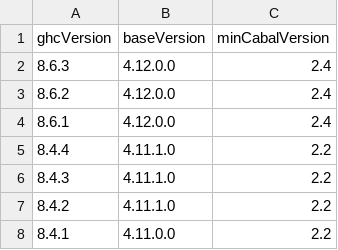
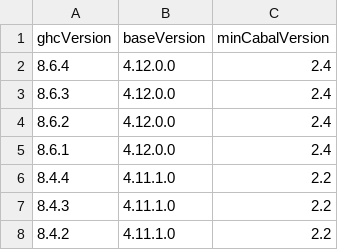
Before and after one commit to vabal/vabal-ghc-metadata, a CSV file: vabal-ghc-metadata.csv, drawn as a sheet; only a part is shown; the shorter side is filled out with more unchanged rows.

```diff
--- a/vabal-ghc-metadata.csv
+++ b/vabal-ghc-metadata.csv
@@ -1,2 +1,3 @@
 ghcVersion,baseVersion,minCabalVersion
+8.6.4,4.12.0.0,2.4
 8.6.3,4.12.0.0,2.4
```
Also changed, not shown: 1 other file.
